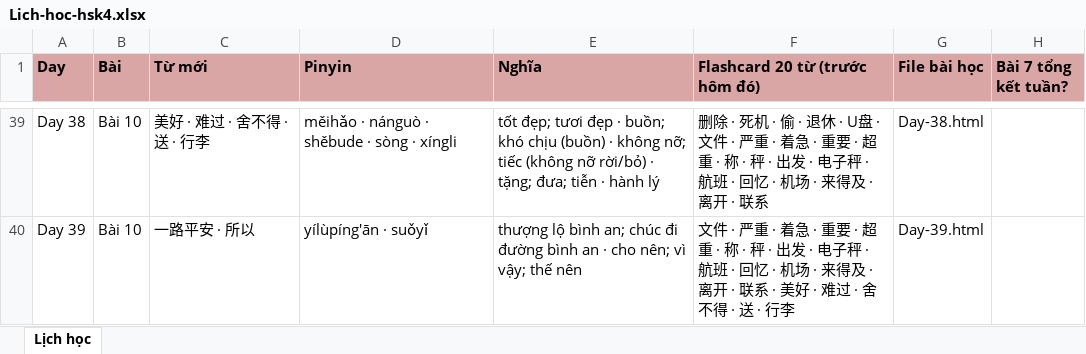
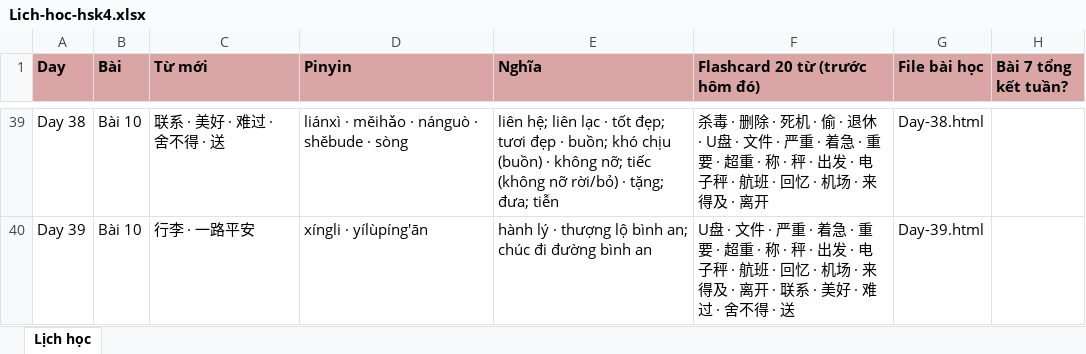
Before and after one commit to vinhnd2026/HSK4, an Excel workbook: Lich-hoc-hsk4.xlsx, sheet Lịch học, drawn as a sheet; only a part is shown, gaps mark what is left out; values as stored, in another font and other column widths than the file's, no borders; the diff covers the shown part only; the diff names each change by its address in the sheet, - before the commit and + after, or states it on an @@ line.

Commit message:
Ra soat ca goi HSK4 + 所以 ve Bai 6: mach lac + ngu phap theo sach + flashcard + tieu tu

```diff
--- a/Lich-hoc-hsk4.xlsx (sheet Lịch học)
+++ b/Lich-hoc-hsk4.xlsx (sheet Lịch học)
-C39 (Từ mới): 美好 · 难过 · 舍不得 · 送 · 行李
+C39 (Từ mới): 联系 · 美好 · 难过 · 舍不得 · 送
-D39 (Pinyin): měihǎo · nánguò · shěbude · sòng · xíngli
+D39 (Pinyin): liánxì · měihǎo · nánguò · shěbude · sòng
-E39 (Nghĩa): tốt đẹp; tươi đẹp · buồn; khó chịu (buồn) · không nỡ; tiếc (không nỡ rời/bỏ) · tặng; đưa; tiễn · hành lý
+E39 (Nghĩa): liên hệ; liên lạc · tốt đẹp; tươi đẹp · buồn; khó chịu (buồn) · không nỡ; tiếc (không nỡ rời/bỏ) · tặng; đưa; tiễn
-F39 (Flashcard 20 từ (trước hôm đó)): 删除 · 死机 · 偷 · 退休 · U盘 · 文件 · 严重 · 着急 · 重要 · 超重 · 称 · 秤 · 出发 · 电子秤 · 航班 · 回忆 · 机场 · 来得及 · 离开 · 联系
+F39 (Flashcard 20 từ (trước hôm đó)): 杀毒 · 删除 · 死机 · 偷 · 退休 · U盘 · 文件 · 严重 · 着急 · 重要 · 超重 · 称 · 秤 · 出发 · 电子秤 · 航班 · 回忆 · 机场 · 来得及 · 离开
-C40 (Từ mới): 一路平安 · 所以
+C40 (Từ mới): 行李 · 一路平安
-D40 (Pinyin): yílùpíng'ān · suǒyǐ
+D40 (Pinyin): xíngli · yílùpíng'ān
-E40 (Nghĩa): thượng lộ bình an; chúc đi đường bình an · cho nên; vì vậy; thế nên
+E40 (Nghĩa): hành lý · thượng lộ bình an; chúc đi đường bình an
-F40 (Flashcard 20 từ (trước hôm đó)): 文件 · 严重 · 着急 · 重要 · 超重 · 称 · 秤 · 出发 · 电子秤 · 航班 · 回忆 · 机场 · 来得及 · 离开 · 联系 · 美好 · 难过 · 舍不得 · 送 · 行李
+F40 (Flashcard 20 từ (trước hôm đó)): U盘 · 文件 · 严重 · 着急 · 重要 · 超重 · 称 · 秤 · 出发 · 电子秤 · 航班 · 回忆 · 机场 · 来得及 · 离开 · 联系 · 美好 · 难过 · 舍不得 · 送
```
Also changed, not shown: 60 edited cells elsewhere in this sheet, 43 other files.
